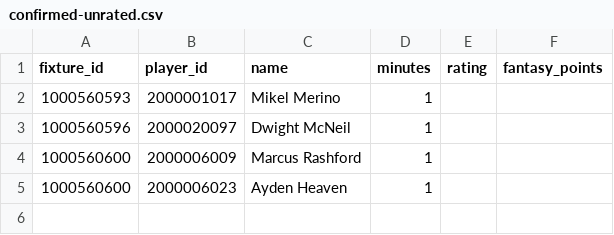
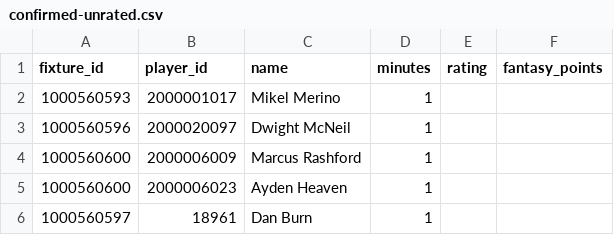
Before and after one commit to cuongdola7d-afk/EPL---PERSONAL, a CSV file: backend/data/gw6-2026/confirmed-unrated.csv, drawn as a sheet; the diff names each change by its address in the sheet, - before the commit and + after, or states it on an @@ line.

```diff
--- a/backend/data/gw6-2026/confirmed-unrated.csv
+++ b/backend/data/gw6-2026/confirmed-unrated.csv
+row 6: 1000560597 | 18961 | Dan Burn | 1
```
Also changed, not shown: backend/data/gw6-2026/lineups/clubs.csv, backend/data/gw6-2026/lineups/formations.csv, 9 other files.
